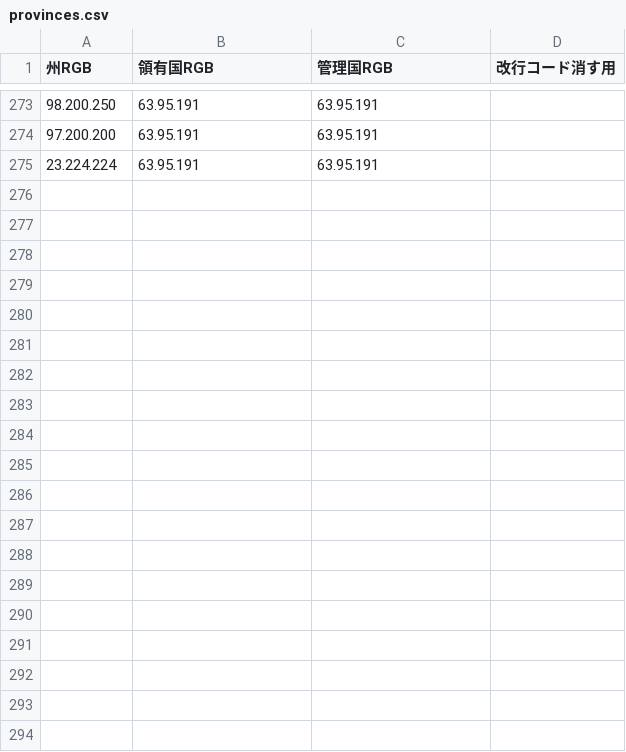
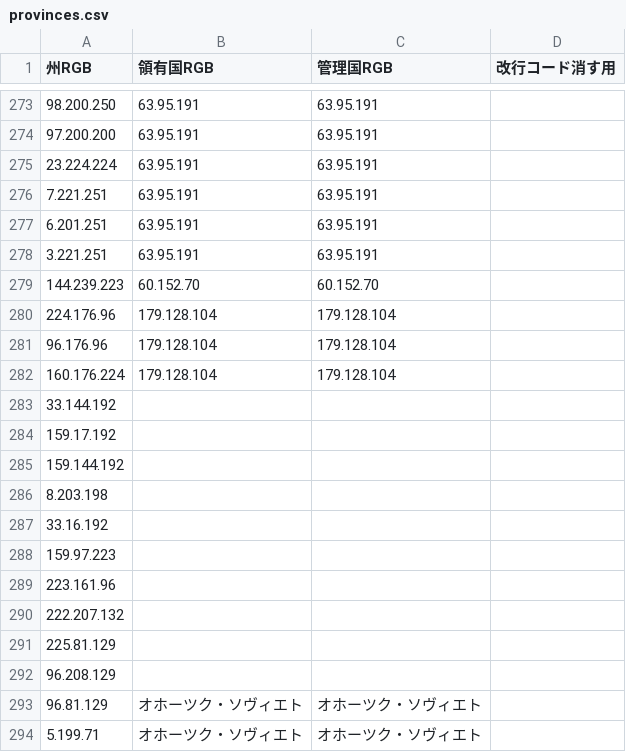
Before and after one commit to yuto-moriizumi/JapaneseSeaWar, a CSV file: provinces.csv, drawn as a sheet; only a part is shown, gaps mark what is left out; the diff covers the shown part only; the diff names each change by its address in the sheet, - before the commit and + after, or states it on an @@ line.

```diff
--- a/provinces.csv
+++ b/provinces.csv
+row 276: 7.221.251 | 63.95.191 | 63.95.191
+row 277: 6.201.251 | 63.95.191 | 63.95.191
+row 278: 3.221.251 | 63.95.191 | 63.95.191
+row 279: 144.239.223 | 60.152.70 | 60.152.70
+row 280: 224.176.96 | 179.128.104 | 179.128.104
+row 281: 96.176.96 | 179.128.104 | 179.128.104
+row 282: 160.176.224 | 179.128.104 | 179.128.104
+row 283: 33.144.192
+row 284: 159.17.192
+row 285: 159.144.192
+row 286: 8.203.198
+row 287: 33.16.192
+row 288: 159.97.223
+row 289: 223.161.96
+row 290: 222.207.132
+row 291: 225.81.129
+row 292: 96.208.129
+row 293: 96.81.129 | オホーツク・ソヴィエト | オホーツク・ソヴィエト
+row 294: 5.199.71 | オホーツク・ソヴィエト | オホーツク・ソヴィエト
```
Also changed, not shown: 37 added rows elsewhere in this file, countries.csv, 4 other files.
